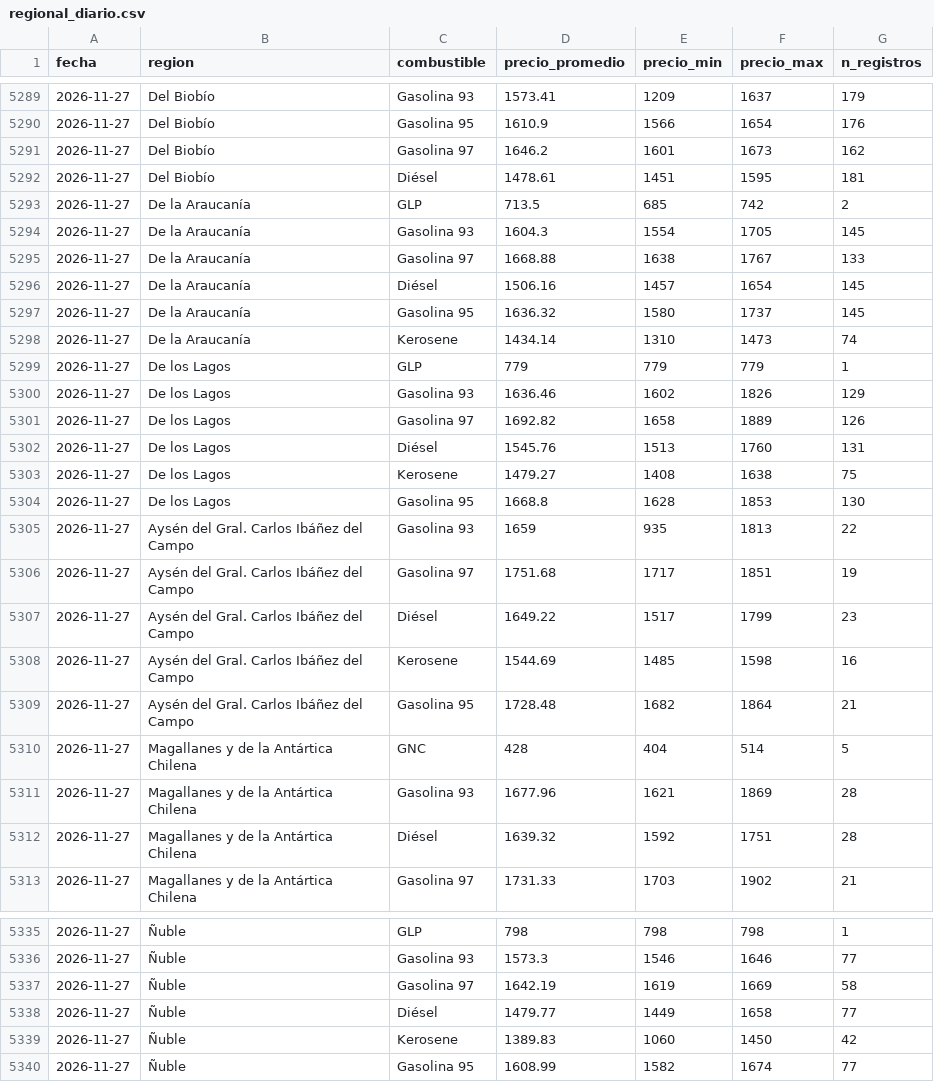
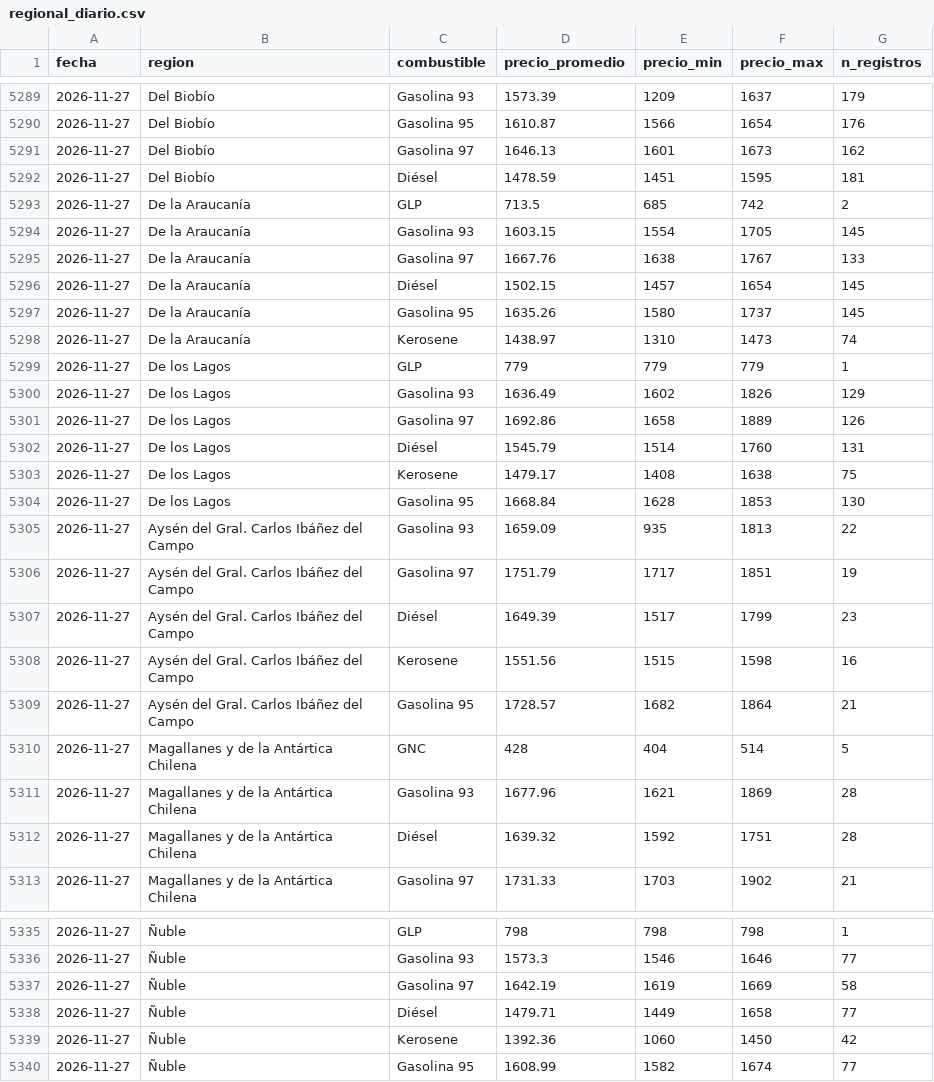
Before and after one commit to diland9/precios-combustibles-chile, a CSV file: data/aggregates/regional_diario.csv, drawn as a sheet; only a part is shown, gaps mark what is left out; the diff covers the shown part only.

```diff
--- a/data/aggregates/regional_diario.csv
+++ b/data/aggregates/regional_diario.csv
@@ -5289,22 +5289,22 @@ fecha,region,combustible,precio_promedio,precio_min,precio_max,n_registros
-2026-11-27,Del Biobío,Gasolina 93,1573.41,1209,1637,179
-2026-11-27,Del Biobío,Gasolina 95,1610.9,1566,1654,176
-2026-11-27,Del Biobío,Gasolina 97,1646.2,1601,1673,162
-2026-11-27,Del Biobío,Diésel,1478.61,1451,1595,181
+2026-11-27,Del Biobío,Gasolina 93,1573.39,1209,1637,179
+2026-11-27,Del Biobío,Gasolina 95,1610.87,1566,1654,176
+2026-11-27,Del Biobío,Gasolina 97,1646.13,1601,1673,162
+2026-11-27,Del Biobío,Diésel,1478.59,1451,1595,181
 2026-11-27,De la Araucanía,GLP,713.5,685,742,2
-2026-11-27,De la Araucanía,Gasolina 93,1604.3,1554,1705,145
-2026-11-27,De la Araucanía,Gasolina 97,1668.88,1638,1767,133
-2026-11-27,De la Araucanía,Diésel,1506.16,1457,1654,145
-2026-11-27,De la Araucanía,Gasolina 95,1636.32,1580,1737,145
-2026-11-27,De la Araucanía,Kerosene,1434.14,1310,1473,74
+2026-11-27,De la Araucanía,Gasolina 93,1603.15,1554,1705,145
+2026-11-27,De la Araucanía,Gasolina 97,1667.76,1638,1767,133
+2026-11-27,De la Araucanía,Diésel,1502.15,1457,1654,145
+2026-11-27,De la Araucanía,Gasolina 95,1635.26,1580,1737,145
+2026-11-27,De la Araucanía,Kerosene,1438.97,1310,1473,74
 2026-11-27,De los Lagos,GLP,779,779,779,1
-2026-11-27,De los Lagos,Gasolina 93,1636.46,1602,1826,129
-2026-11-27,De los Lagos,Gasolina 97,1692.82,1658,1889,126
-2026-11-27,De los Lagos,Diésel,1545.76,1513,1760,131
-2026-11-27,De los Lagos,Kerosene,1479.27,1408,1638,75
-2026-11-27,De los Lagos,Gasolina 95,1668.8,1628,1853,130
-2026-11-27,Aysén del Gral. Carlos Ibáñez del Campo,Gasolina 93,1659,935,1813,22
-2026-11-27,Aysén del Gral. Carlos Ibáñez del Campo,Gasolina 97,1751.68,1717,1851,19
-2026-11-27,Aysén del Gral. Carlos Ibáñez del Campo,Diésel,1649.22,1517,1799,23
-2026-11-27,Aysén del Gral. Carlos Ibáñez del Campo,Kerosene,1544.69,1485,1598,16
-2026-11-27,Aysén del Gral. Carlos Ibáñez del Campo,Gasolina 95,1728.48,1682,1864,21
+2026-11-27,De los Lagos,Gasolina 93,1636.49,1602,1826,129
+2026-11-27,De los Lagos,Gasolina 97,1692.86,1658,1889,126
+2026-11-27,De los Lagos,Diésel,1545.79,1514,1760,131
+2026-11-27,De los Lagos,Kerosene,1479.17,1408,1638,75
+2026-11-27,De los Lagos,Gasolina 95,1668.84,1628,1853,130
+2026-11-27,Aysén del Gral. Carlos Ibáñez del Campo,Gasolina 93,1659.09,935,1813,22
+2026-11-27,Aysén del Gral. Carlos Ibáñez del Campo,Gasolina 97,1751.79,1717,1851,19
+2026-11-27,Aysén del Gral. Carlos Ibáñez del Campo,Diésel,1649.39,1517,1799,23
+2026-11-27,Aysén del Gral. Carlos Ibáñez del Campo,Kerosene,1551.56,1515,1598,16
+2026-11-27,Aysén del Gral. Carlos Ibáñez del Campo,Gasolina 95,1728.57,1682,1864,21
 2026-11-27,Magallanes y de la Antártica Chilena,GNC,428,404,514,5
@@ -5337,4 +5337,4 @@ fecha,region,combustible,precio_promedio,precio_min,precio_max,n_registros
 2026-11-27,Ñuble,Gasolina 97,1642.19,1619,1669,58
-2026-11-27,Ñuble,Diésel,1479.77,1449,1658,77
-2026-11-27,Ñuble,Kerosene,1389.83,1060,1450,42
+2026-11-27,Ñuble,Diésel,1479.71,1449,1658,77
+2026-11-27,Ñuble,Kerosene,1392.36,1060,1450,42
 2026-11-27,Ñuble,Gasolina 95,1608.99,1582,1674,77
```
Also changed, not shown: 66 edited cells elsewhere in this file, data/aggregates/nacional_diario.csv, 6 other files.
